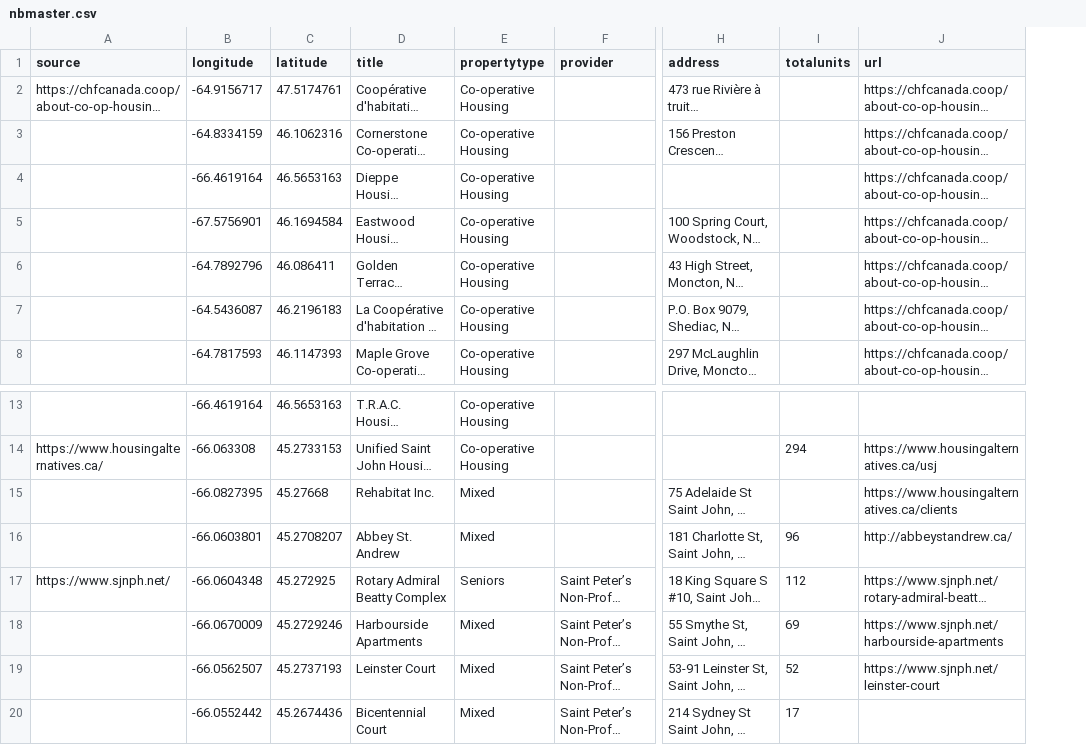
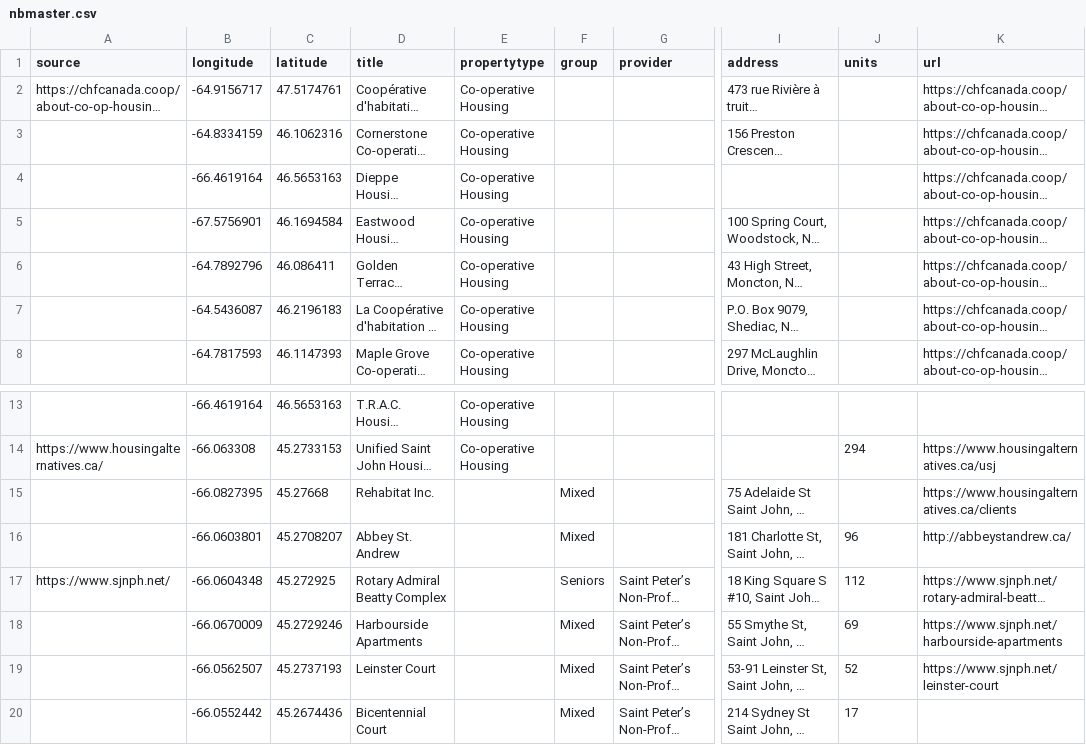
Before and after one commit to berotburns/affordable-canada, a CSV file: data/nbmaster.csv, drawn as a sheet; only a part is shown, gaps mark what is left out; long unchanged cells end in …; addresses are those after the commit; the diff names each change by its address in the sheet, - before the commit and + after, or states it on an @@ line.

Commit message:
refactoring data

```diff
--- a/data/nbmaster.csv
+++ b/data/nbmaster.csv
+column F (group), rows 15-20: Mixed | Mixed | Seniors | Mixed | Mixed | Mixed
-J1: totalunits
+J1: units
-E15:E16 (propertytype): Mixed
+E15:E16 (propertytype): (empty)
-E17 (propertytype): Seniors
+E17 (propertytype): (empty)
-E18:E20 (propertytype): Mixed
+E18:E20 (propertytype): (empty)
```
Also changed, not shown: data/nlmaster.csv, 28 other files.
